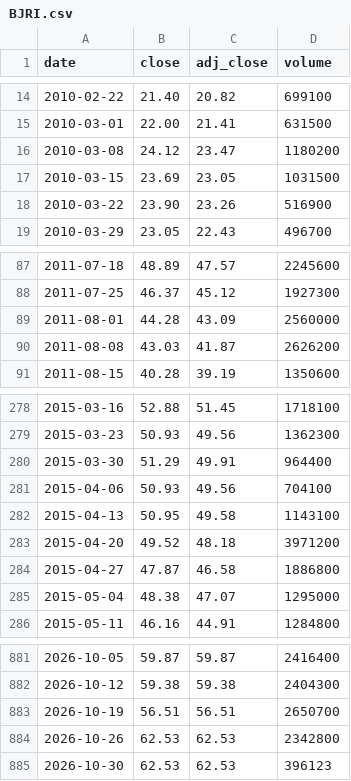
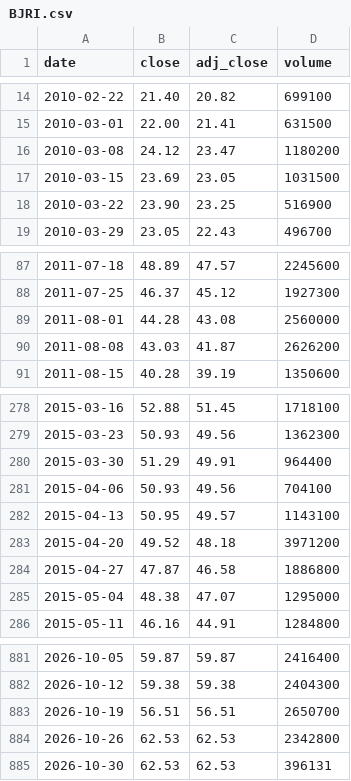
Before and after one commit to cri8-gemini/cri8-gemini.github.io, a CSV file: data/stocks/BJRI.csv, drawn as a sheet; only a part is shown, gaps mark what is left out.

```diff
--- a/data/stocks/BJRI.csv
+++ b/data/stocks/BJRI.csv
@@ -17,3 +17,3 @@ date,close,adj_close,volume
 2010-03-15,23.69,23.05,1031500
-2010-03-22,23.90,23.26,516900
+2010-03-22,23.90,23.25,516900
 2010-03-29,23.05,22.43,496700
@@ -88,3 +88,3 @@ date,close,adj_close,volume
 2011-07-25,46.37,45.12,1927300
-2011-08-01,44.28,43.09,2560000
+2011-08-01,44.28,43.08,2560000
 2011-08-08,43.03,41.87,2626200
@@ -281,3 +281,3 @@ date,close,adj_close,volume
 2015-04-06,50.93,49.56,704100
-2015-04-13,50.95,49.58,1143100
+2015-04-13,50.95,49.57,1143100
 2015-04-20,49.52,48.18,3971200
@@ -884,2 +884,2 @@ date,close,adj_close,volume
 2026-10-26,62.53,62.53,2342800
-2026-10-30,62.53,62.53,396123
+2026-10-30,62.53,62.53,396131
```
Also changed, not shown: data/newsline_issues.csv, data/stocks/BLMN.csv, 7 other files.
